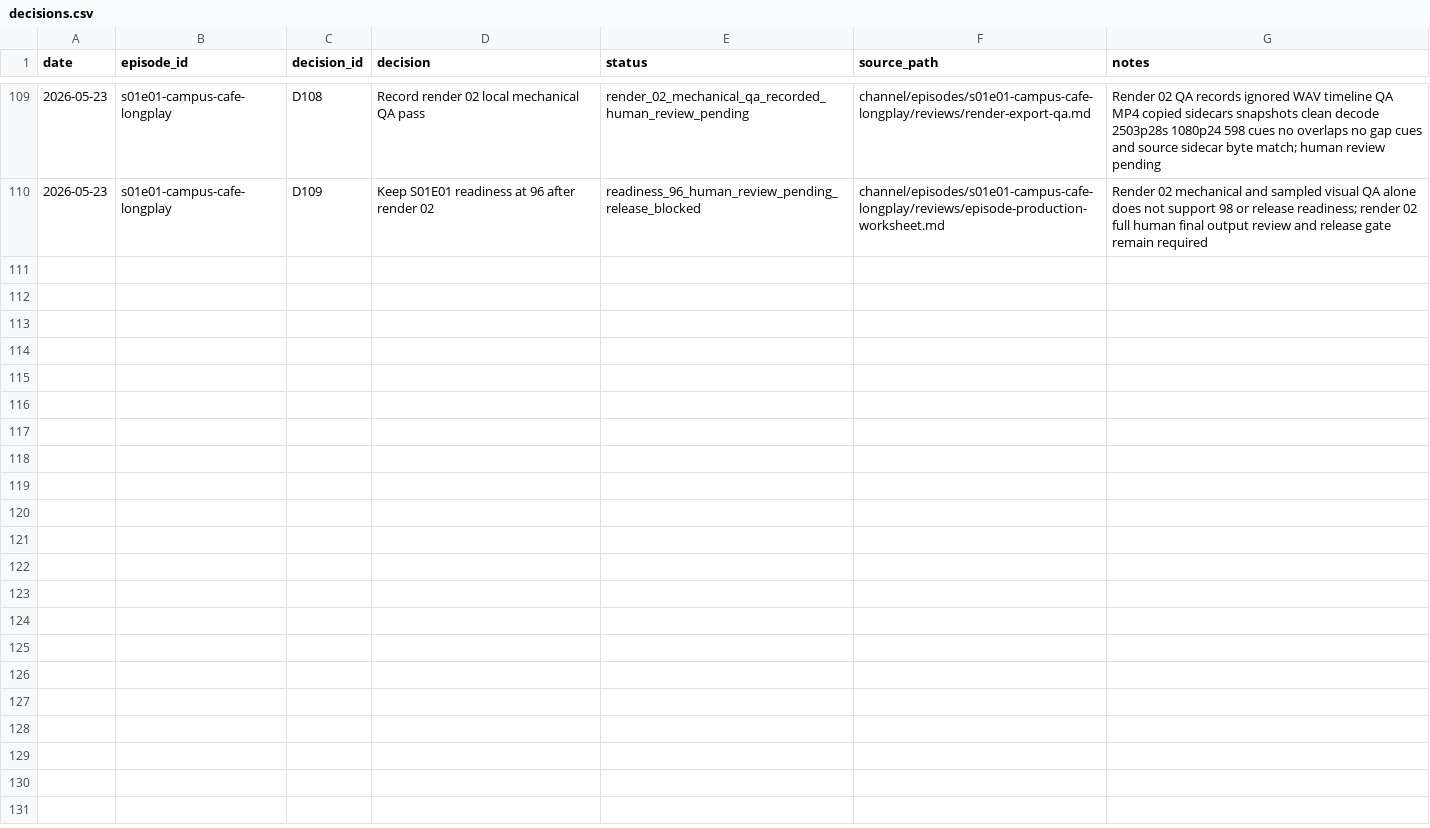
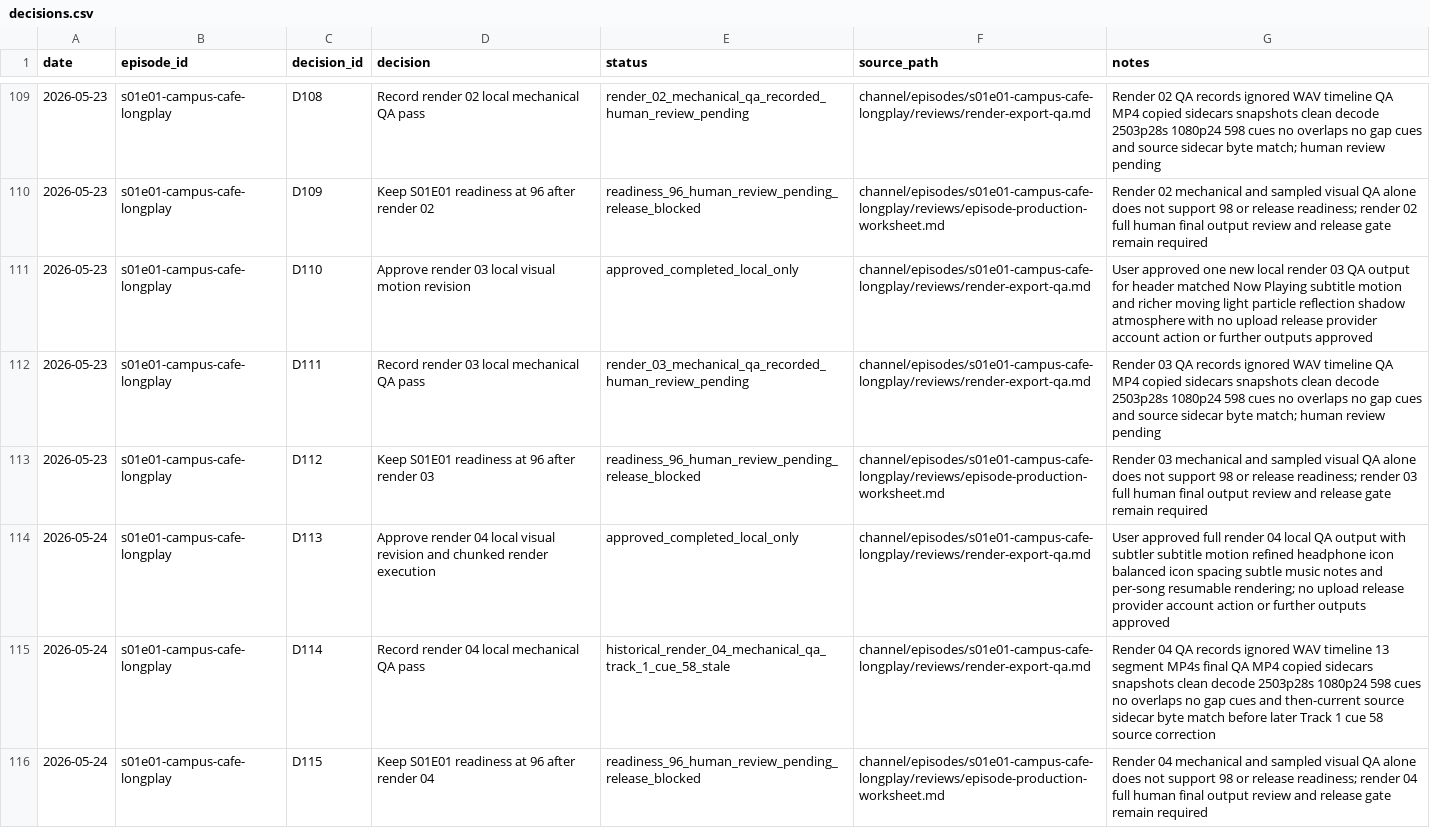
Before and after one commit to myr-air/zodiac-leo, a CSV file: channel/episodes/s01e01-campus-cafe-longplay/tracking/decisions.csv, drawn as a sheet; only a part is shown, gaps mark what is left out; the diff covers the shown part only; the diff names each change by its address in the sheet, - before the commit and + after, or states it on an @@ line.

Commit message:
Record S01E01 render 05 QA approval

```diff
--- a/channel/episodes/s01e01-campus-cafe-longplay/tracking/decisions.csv
+++ b/channel/episodes/s01e01-campus-cafe-longplay/tracking/decisions.csv
+row 111: 2026-05-23 | s01e01-campus-cafe-longplay | D110 | Approve render 03 local visual motion revision | approved_completed_local_only | channel/episodes/s01e01-campus-cafe-longplay/reviews/render-export-qa.md | User approved one new local render 03 QA output for header matched Now Playing subtitle motion and richer moving light particle reflection shadow atmosphere with no upload release provider account action or further outputs approved
+row 112: 2026-05-23 | s01e01-campus-cafe-longplay | D111 | Record render 03 local mechanical QA pass | render_03_mechanical_qa_recorded_human_review_pending | channel/episodes/s01e01-campus-cafe-longplay/reviews/render-export-qa.md | Render 03 QA records ignored WAV timeline QA MP4 copied sidecars snapshots clean decode 2503p28s 1080p24 598 cues no overlaps no gap cues and source sidecar byte match; human review pending
+row 113: 2026-05-23 | s01e01-campus-cafe-longplay | D112 | Keep S01E01 readiness at 96 after render 03 | readiness_96_human_review_pending_release_blocked | channel/episodes/s01e01-campus-cafe-longplay/reviews/episode-production-worksheet.md | Render 03 mechanical and sampled visual QA alone does not support 98 or release readiness; render 03 full human final output review and release gate remain required
+row 114: 2026-05-24 | s01e01-campus-cafe-longplay | D113 | Approve render 04 local visual revision and chunked render execution | approved_completed_local_only | channel/episodes/s01e01-campus-cafe-longplay/reviews/render-export-qa.md | User approved full render 04 local QA output with subtler subtitle motion refined headphone icon balanced icon spacing subtle music notes and per-song resumable rendering; no upload release provider account action or further outputs approved
+row 115: 2026-05-24 | s01e01-campus-cafe-longplay | D114 | Record render 04 local mechanical QA pass | historical_render_04_mechanical_qa_track_1_cue_58_stale | channel/episodes/s01e01-campus-cafe-longplay/reviews/render-export-qa.md | Render 04 QA records ignored WAV timeline 13 segment MP4s final QA MP4 copied sidecars snapshots clean decode 2503p28s 1080p24 598 cues no overlaps no gap cues and then-current source sidecar byte match before later Track 1 cue 58 source correction
+row 116: 2026-05-24 | s01e01-campus-cafe-longplay | D115 | Keep S01E01 readiness at 96 after render 04 | readiness_96_human_review_pending_release_blocked | channel/episodes/s01e01-campus-cafe-longplay/reviews/episode-production-worksheet.md | Render 04 mechanical and sampled visual QA alone does not support 98 or release readiness; render 04 full human final output review and release gate remain required
```
Also changed, not shown: 5 added rows elsewhere in this file, 18 other files.
